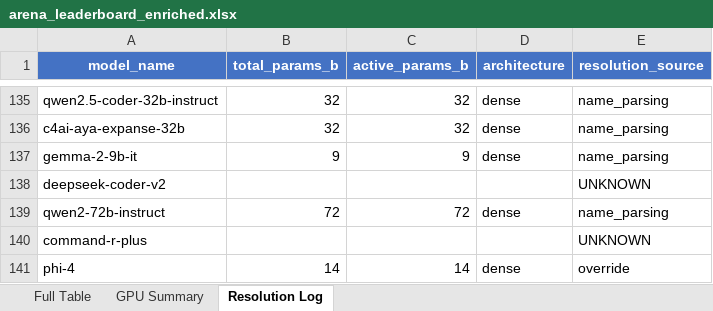
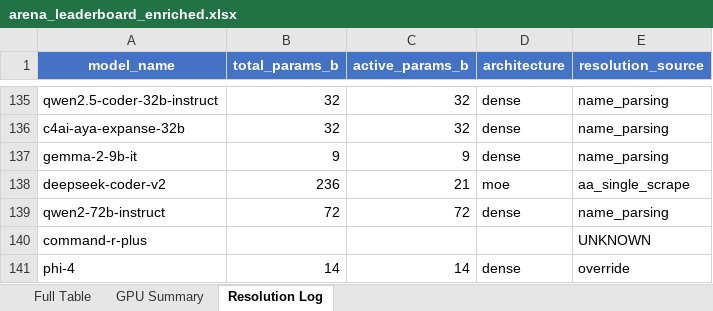
Before and after one commit to kmvaidya/llm-arena-vram-calc, an Excel workbook: arena_enrichment/output/arena_leaderboard_enriched.xlsx, sheet Resolution Log, drawn as a sheet; only a part is shown, gaps mark what is left out; values as stored, in another font and other column widths than the file's, no borders; the diff names each change by its address in the sheet, - before the commit and + after, or states it on an @@ line.

```diff
--- a/arena_enrichment/output/arena_leaderboard_enriched.xlsx (sheet Resolution Log)
+++ b/arena_enrichment/output/arena_leaderboard_enriched.xlsx (sheet Resolution Log)
-B138 (total_params_b): (empty)
+B138 (total_params_b): 236
-C138 (active_params_b): (empty)
+C138 (active_params_b): 21
-D138 (architecture): (empty)
+D138 (architecture): moe
-E138 (resolution_source): UNKNOWN
+E138 (resolution_source): aa_single_scrape
```
Also changed, not shown: sheet Full Table, 2 other files.
